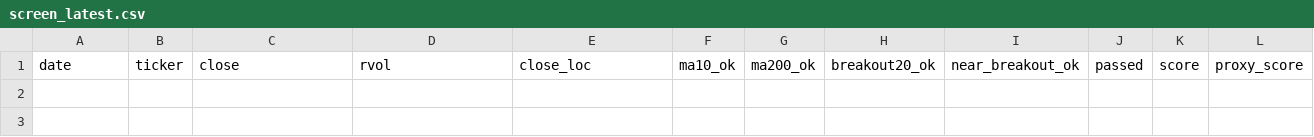
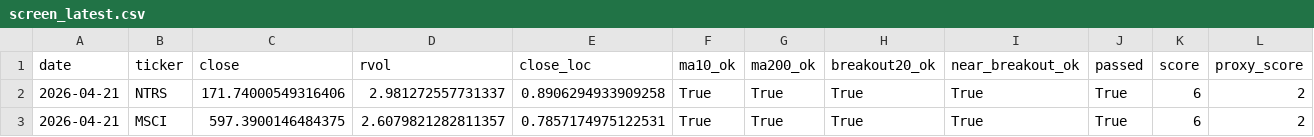
Before and after one commit to Hyodokamo/trend-catalyst-screener, a CSV file: data/outputs/screen_latest.csv, drawn as a sheet; only a part is shown; rows hold the shown columns only; the diff names each change by its address in the sheet, - before the commit and + after, or states it on an @@ line.

```diff
--- a/data/outputs/screen_latest.csv
+++ b/data/outputs/screen_latest.csv
+row 2: 2026-04-21 | NTRS | 171.74000549316406 | 2.981272557731337 | 0.8906294933909258 | True | True | True | True | True | 6 | 2
+row 3: 2026-04-21 | MSCI | 597.3900146484375 | 2.6079821282811357 | 0.7857174975122531 | True | True | True | True | True | 6 | 2
```
Also changed, not shown: docs/screen_latest.csv, 3 other files.
